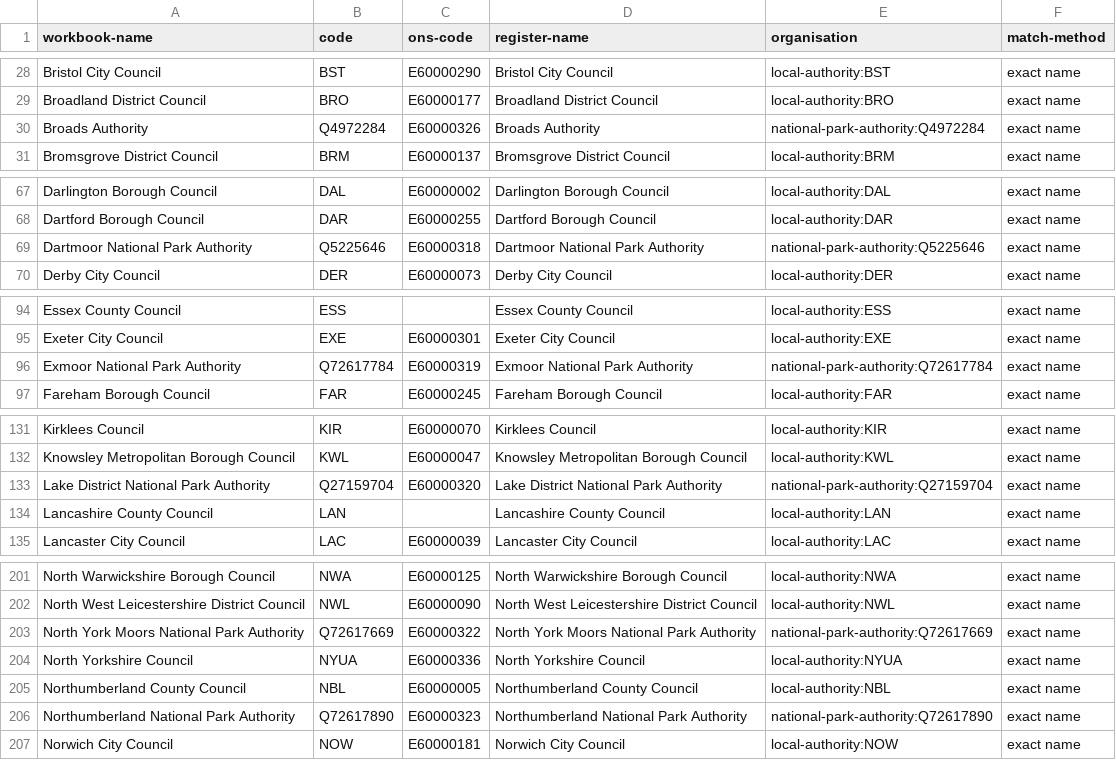
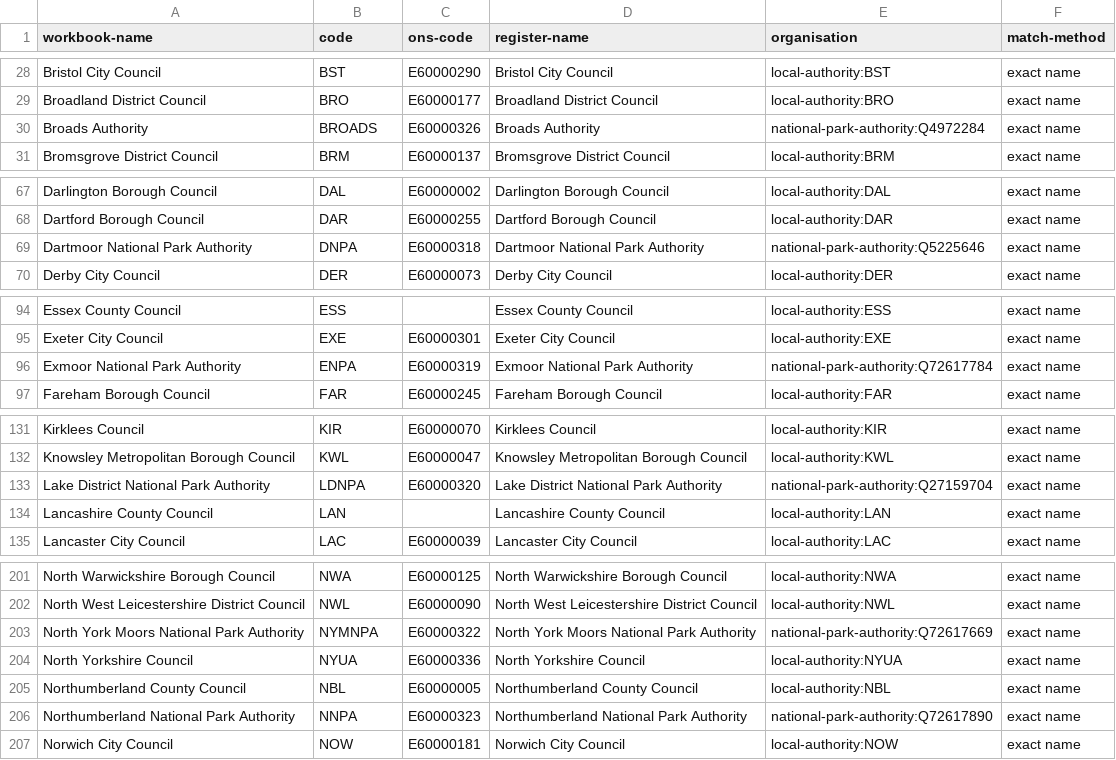
Before and after one commit to Open-Validation/open-validation, a CSV file: scripts/lpa_match.csv, drawn as a sheet; only a part is shown, gaps mark what is left out; the diff covers the shown part only.

```diff
--- a/scripts/lpa_match.csv
+++ b/scripts/lpa_match.csv
@@ -29,3 +29,3 @@ Bristol City Council,BST,E60000290,Bristol City Council,local-authority:BST,exac
 Broadland District Council,BRO,E60000177,Broadland District Council,local-authority:BRO,exact name
-Broads Authority,Q4972284,E60000326,Broads Authority,national-park-authority:Q4972284,exact name
+Broads Authority,BROADS,E60000326,Broads Authority,national-park-authority:Q4972284,exact name
 Bromsgrove District Council,BRM,E60000137,Bromsgrove District Council,local-authority:BRM,exact name
@@ -68,3 +68,3 @@ Darlington Borough Council,DAL,E60000002,Darlington Borough Council,local-author
 Dartford Borough Council,DAR,E60000255,Dartford Borough Council,local-authority:DAR,exact name
-Dartmoor National Park Authority,Q5225646,E60000318,Dartmoor National Park Authority,national-park-authority:Q5225646,exact name
+Dartmoor National Park Authority,DNPA,E60000318,Dartmoor National Park Authority,national-park-authority:Q5225646,exact name
 Derby City Council,DER,E60000073,Derby City Council,local-authority:DER,exact name
@@ -95,3 +95,3 @@ Essex County Council,ESS,,Essex County Council,local-authority:ESS,exact name
 Exeter City Council,EXE,E60000301,Exeter City Council,local-authority:EXE,exact name
-Exmoor National Park Authority,Q72617784,E60000319,Exmoor National Park Authority,national-park-authority:Q72617784,exact name
+Exmoor National Park Authority,ENPA,E60000319,Exmoor National Park Authority,national-park-authority:Q72617784,exact name
 Fareham Borough Council,FAR,E60000245,Fareham Borough Council,local-authority:FAR,exact name
@@ -132,3 +132,3 @@ Kirklees Council,KIR,E60000070,Kirklees Council,local-authority:KIR,exact name
 Knowsley Metropolitan Borough Council,KWL,E60000047,Knowsley Metropolitan Borough Council,local-authority:KWL,exact name
-Lake District National Park Authority,Q27159704,E60000320,Lake District National Park Authority,national-park-authority:Q27159704,exact name
+Lake District National Park Authority,LDNPA,E60000320,Lake District National Park Authority,national-park-authority:Q27159704,exact name
 Lancashire County Council,LAN,,Lancashire County Council,local-authority:LAN,exact name
@@ -202,6 +202,6 @@ North Warwickshire Borough Council,NWA,E60000125,North Warwickshire Borough Coun
 North West Leicestershire District Council,NWL,E60000090,North West Leicestershire District Council,local-authority:NWL,exact name
-North York Moors National Park Authority,Q72617669,E60000322,North York Moors National Park Authority,national-park-authority:Q72617669,exact name
+North York Moors National Park Authority,NYMNPA,E60000322,North York Moors National Park Authority,national-park-authority:Q72617669,exact name
 North Yorkshire Council,NYUA,E60000336,North Yorkshire Council,local-authority:NYUA,exact name
 Northumberland County Council,NBL,E60000005,Northumberland County Council,local-authority:NBL,exact name
-Northumberland National Park Authority,Q72617890,E60000323,Northumberland National Park Authority,national-park-authority:Q72617890,exact name
+Northumberland National Park Authority,NNPA,E60000323,Northumberland National Park Authority,national-park-authority:Q72617890,exact name
 Norwich City Council,NOW,E60000181,Norwich City Council,local-authority:NOW,exact name
```
Also changed, not shown: 4 edited cells elsewhere in this file, data/lpa.csv, 13 other files.
